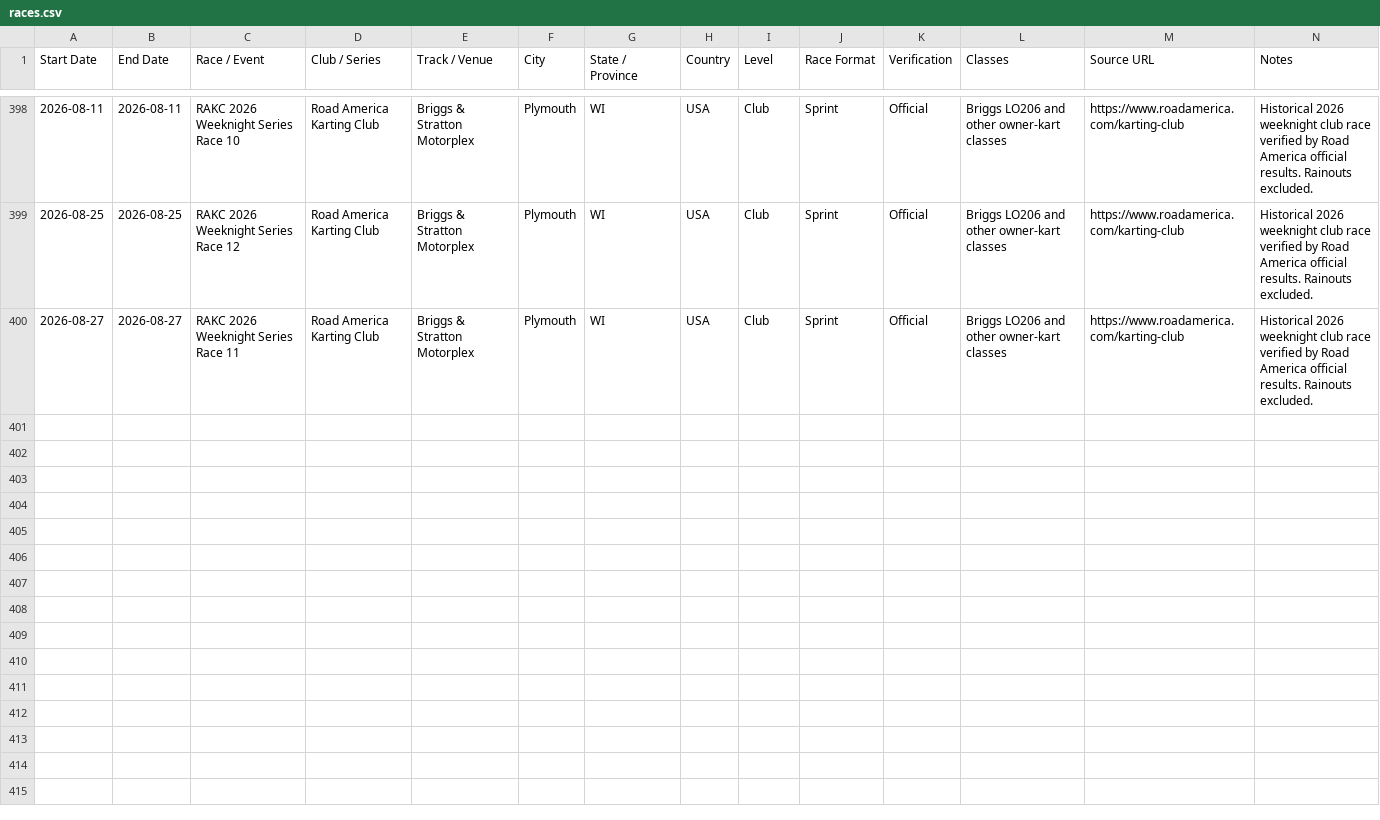
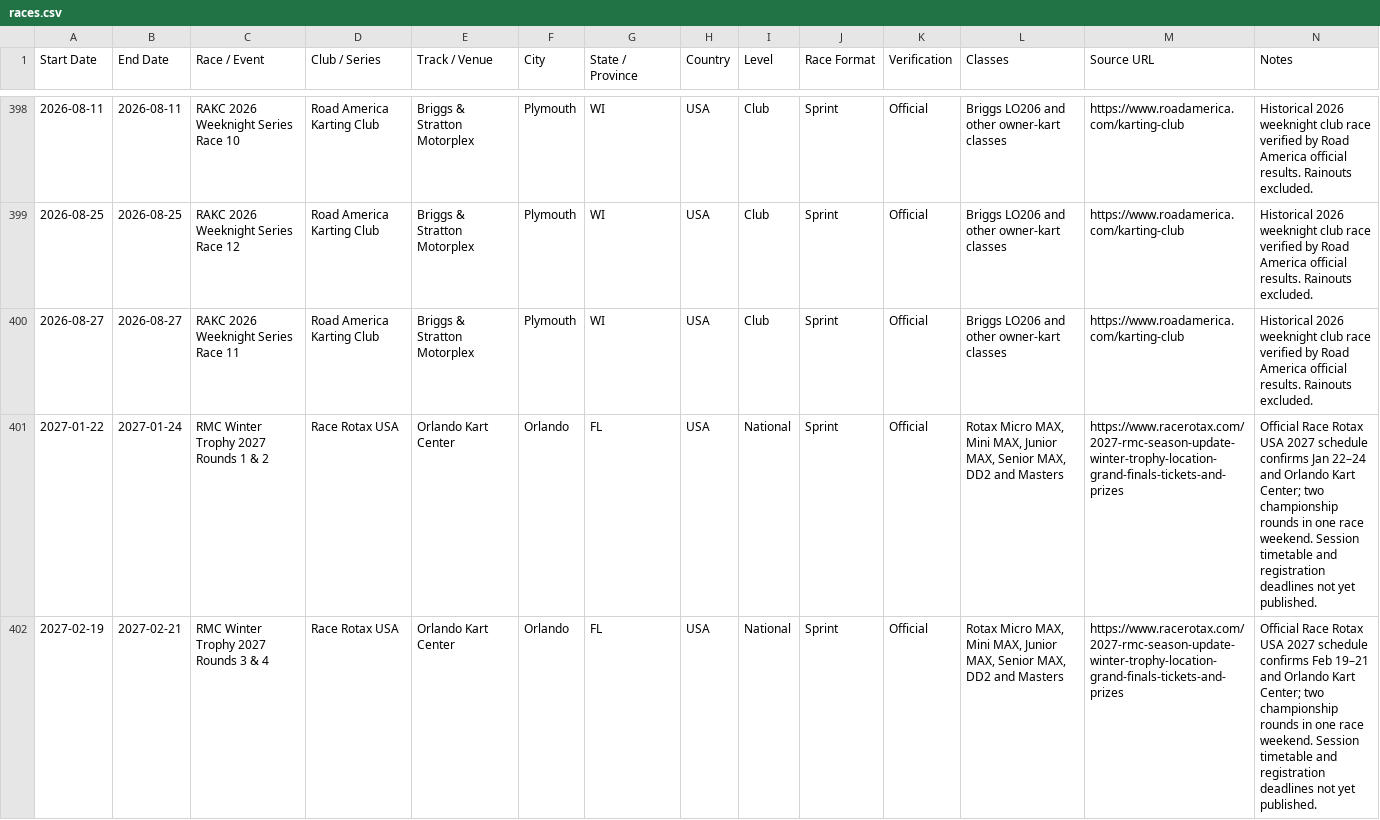
Before and after one commit to Baj002/Kart-Atlas, a CSV file: data/races.csv, drawn as a sheet; only a part is shown, gaps mark what is left out; the diff names each change by its address in the sheet, - before the commit and + after, or states it on an @@ line.

Commit message:
Add verified 2027 Rotax Winter Trophy weekends and official US organizer monitoring

```diff
--- a/data/races.csv
+++ b/data/races.csv
+row 401: 2027-01-22 | 2027-01-24 | RMC Winter Trophy 2027 Rounds 1 & 2 | Race Rotax USA | Orlando Kart Center | Orlando | FL | USA | National | Sprint | Official | Rotax Micro MAX, Mini MAX, Junior MAX, Senior MAX, DD2 and Masters | https://www.racerotax.com/2027-rmc-season-update-winter-trophy-location-grand-finals-tickets-and-prizes | Official Race Rotax USA 2027 schedule confirms Jan 22–24 and Orlando Kart Center; two championship rounds in one race weekend. Session timetable and registration deadlines not yet published.
+row 402: 2027-02-19 | 2027-02-21 | RMC Winter Trophy 2027 Rounds 3 & 4 | Race Rotax USA | Orlando Kart Center | Orlando | FL | USA | National | Sprint | Official | Rotax Micro MAX, Mini MAX, Junior MAX, Senior MAX, DD2 and Masters | https://www.racerotax.com/2027-rmc-season-update-winter-trophy-location-grand-finals-tickets-and-prizes | Official Race Rotax USA 2027 schedule confirms Feb 19–21 and Orlando Kart Center; two championship rounds in one race weekend. Session timetable and registration deadlines not yet published.
```
